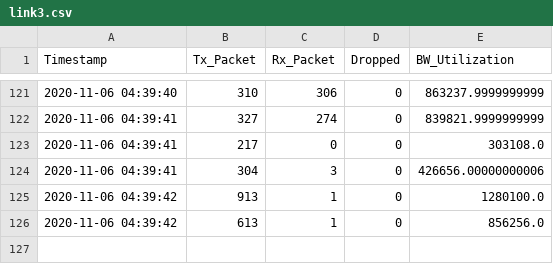
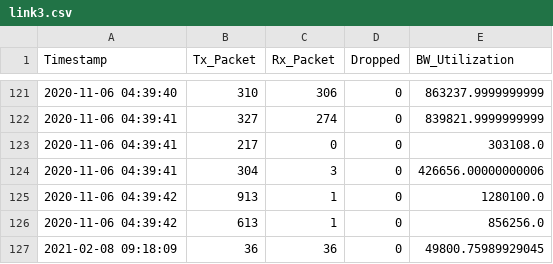
Before and after one commit to Naravith/Project, a CSV file: RYU/link3.csv, drawn as a sheet; only a part is shown, gaps mark what is left out.

```diff
--- a/RYU/link3.csv
+++ b/RYU/link3.csv
@@ -126 +126,2 @@ Timestamp,Tx_Packet,Rx_Packet,Dropped,BW_Utilization
 2020-11-06 04:39:42,613,1,0,856256.0
+2021-02-08 09:18:09,36,36,0,49800.75989929045
```
Also changed, not shown: RYU/link1.csv, RYU/link2.csv, 7 other files.
